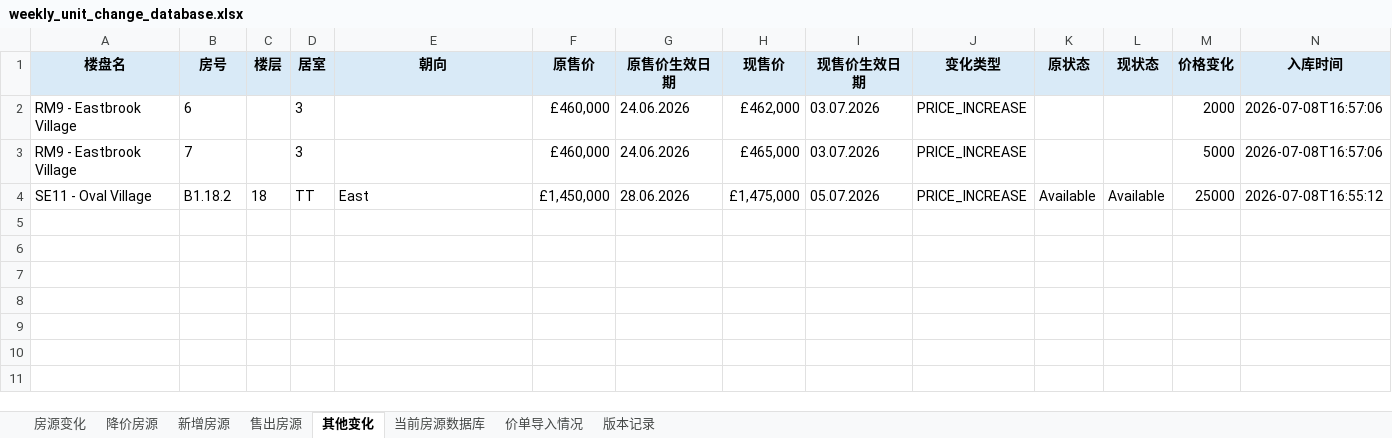
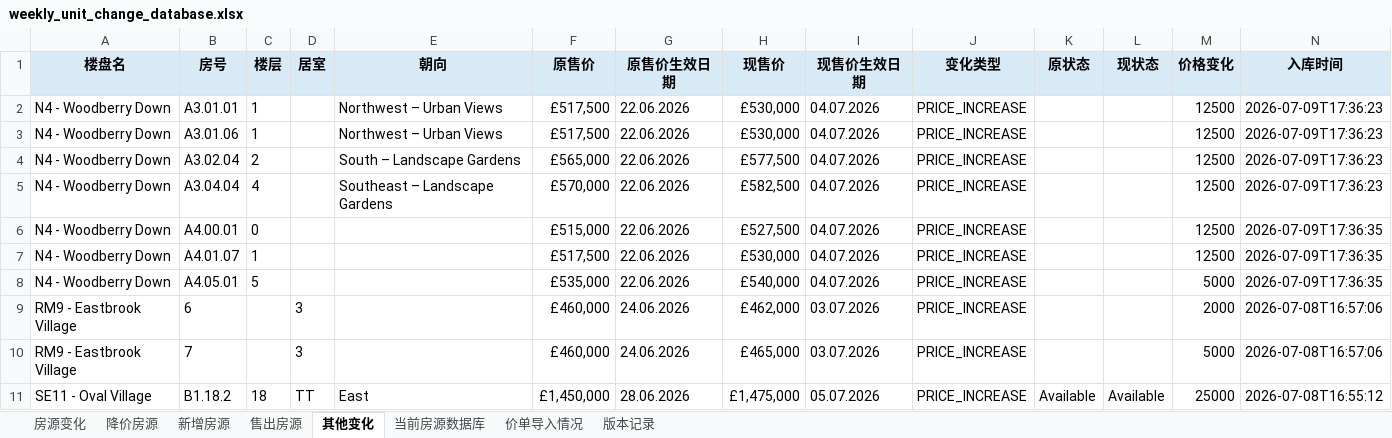
Before and after one commit to Zhaoting-botversion/UK-Inventory, an Excel workbook: outputs/weekly_unit_change_database.xlsx, sheet 其他变化, drawn as a sheet; values as stored, in another font and other column widths than the file's, no borders; the diff names each change by its address in the sheet, - before the commit and + after, or states it on an @@ line.

Commit message:
Import latest 24 hour pricelist changes

```diff
--- a/outputs/weekly_unit_change_database.xlsx (sheet 其他变化)
+++ b/outputs/weekly_unit_change_database.xlsx (sheet 其他变化)
+row 2: N4 - Woodberry Down | A3.01.01 | 1 |  | Northwest – Urban Views | £517,500 | 22.06.2026 | £530,000 | 04.07.2026 | PRICE_INCREASE |  |  | 12500 | 2026-07-09T17:36:23
+row 3: N4 - Woodberry Down | A3.01.06 | 1 |  | Northwest – Urban Views | £517,500 | 22.06.2026 | £530,000 | 04.07.2026 | PRICE_INCREASE |  |  | 12500 | 2026-07-09T17:36:23
+row 4: N4 - Woodberry Down | A3.02.04 | 2 |  | South – Landscape Gardens | £565,000 | 22.06.2026 | £577,500 | 04.07.2026 | PRICE_INCREASE |  |  | 12500 | 2026-07-09T17:36:23
+row 5: N4 - Woodberry Down | A3.04.04 | 4 |  | Southeast – Landscape Gardens | £570,000 | 22.06.2026 | £582,500 | 04.07.2026 | PRICE_INCREASE |  |  | 12500 | 2026-07-09T17:36:23
+row 6: N4 - Woodberry Down | A4.00.01 | 0 |  |  | £515,000 | 22.06.2026 | £527,500 | 04.07.2026 | PRICE_INCREASE |  |  | 12500 | 2026-07-09T17:36:35
+row 7: N4 - Woodberry Down | A4.01.07 | 1 |  |  | £517,500 | 22.06.2026 | £530,000 | 04.07.2026 | PRICE_INCREASE |  |  | 12500 | 2026-07-09T17:36:35
+row 8: N4 - Woodberry Down | A4.05.01 | 5 |  |  | £535,000 | 22.06.2026 | £540,000 | 04.07.2026 | PRICE_INCREASE |  |  | 5000 | 2026-07-09T17:36:35
```
Also changed, not shown: sheet 当前房源数据库, sheet 价单导入情况, sheet 房源变化, sheet 版本记录, sheet 售出房源, sheet 降价房源, 3 other files.
